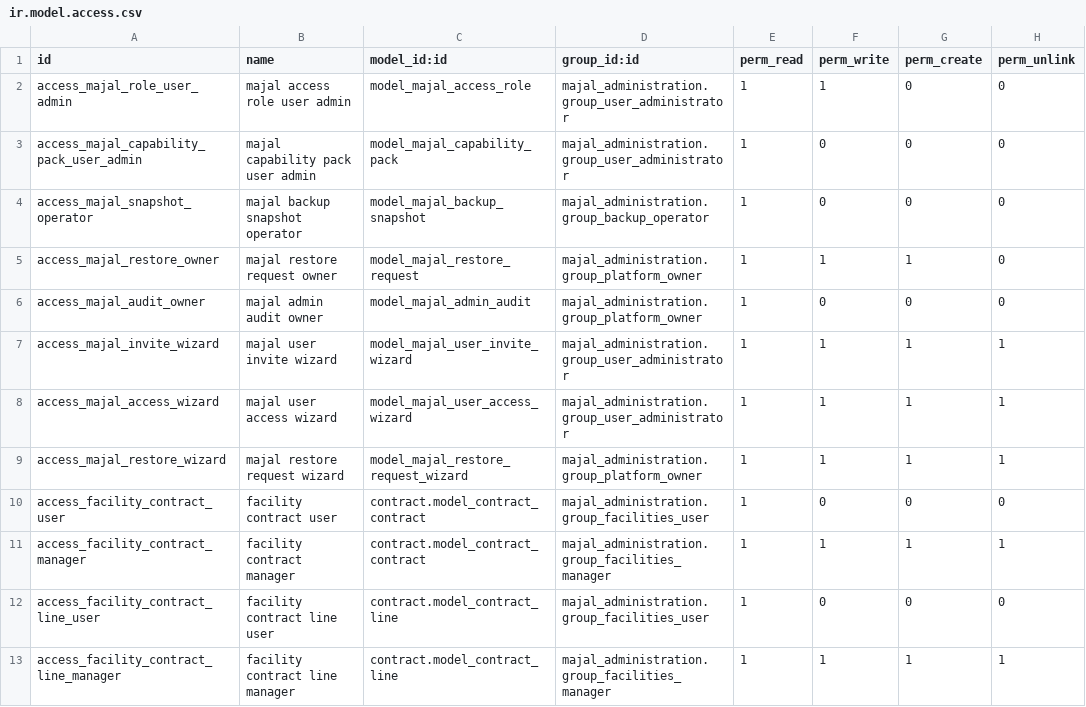
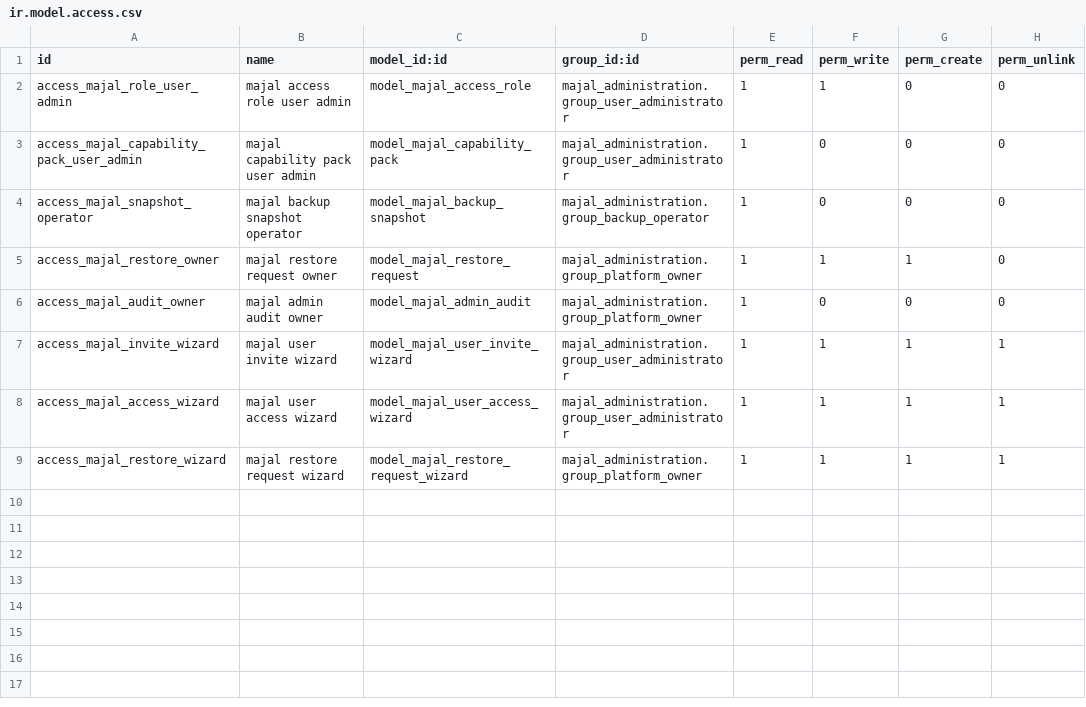
Before and after one commit to Mohamed95Amer/Mohamed95Amer, a CSV file: construction-erp/custom-addons/majal_administration/security/ir.model.access.csv, drawn as a sheet; the diff names each change by its address in the sheet, - before the commit and + after, or states it on an @@ line.

Commit message:
Harden Facilities contract visibility

```diff
--- a/construction-erp/custom-addons/majal_administration/security/ir.model.access.csv
+++ b/construction-erp/custom-addons/majal_administration/security/ir.model.access.csv
-row 10: access_facility_contract_user | facility contract user | contract.model_contract_contract | majal_administration.group_facilities_user | 1 | 0 | 0 | 0
-row 11: access_facility_contract_manager | facility contract manager | contract.model_contract_contract | majal_administration.group_facilities_manager | 1 | 1 | 1 | 1
-row 12: access_facility_contract_line_user | facility contract line user | contract.model_contract_line | majal_administration.group_facilities_user | 1 | 0 | 0 | 0
-row 13: access_facility_contract_line_manager | facility contract line manager | contract.model_contract_line | majal_administration.group_facilities_manager | 1 | 1 | 1 | 1
```
Also changed, not shown: 8 other files.
